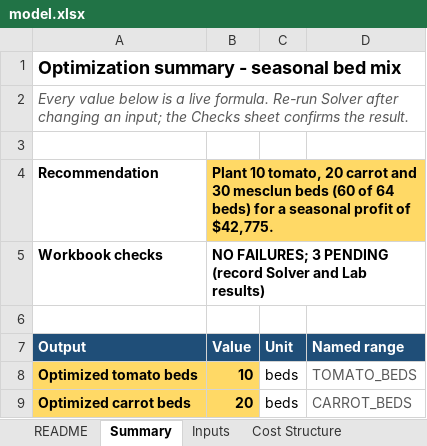
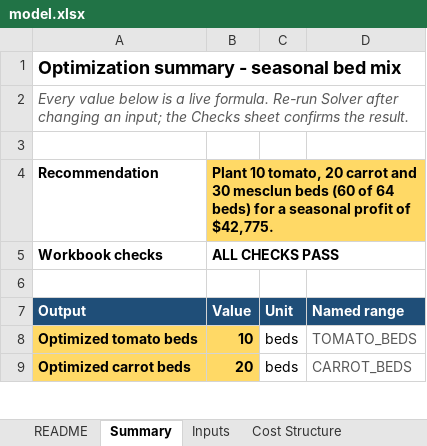
Before and after one commit to NickLozanov/Nicholas-Lozanoff, an Excel workbook: capabilities/marginal-analysis/model.xlsx, sheet Summary, drawn as a sheet; only a part is shown; values as stored, in another font and other column widths than the file's, no borders; conditional formats not drawn; the diff names each change by its address in the sheet, - before the commit and + after, or states it on an @@ line.

```diff
--- a/capabilities/marginal-analysis/model.xlsx (sheet Summary)
+++ b/capabilities/marginal-analysis/model.xlsx (sheet Summary)
-B5 (Value): NO FAILURES; 3 PENDING (record Solver and Lab results)
+B5 (Value): ALL CHECKS PASS
```
Also changed, not shown: sheet Checks, sheet README, charts or pictures, 3 other files.
